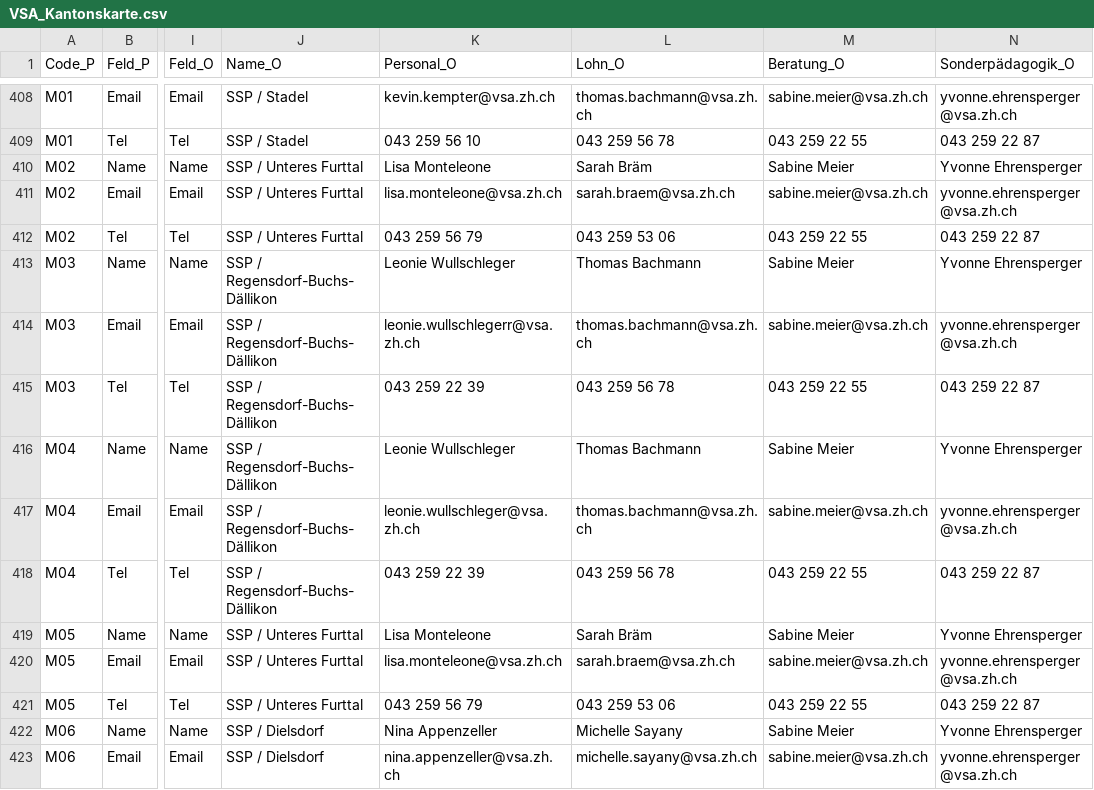
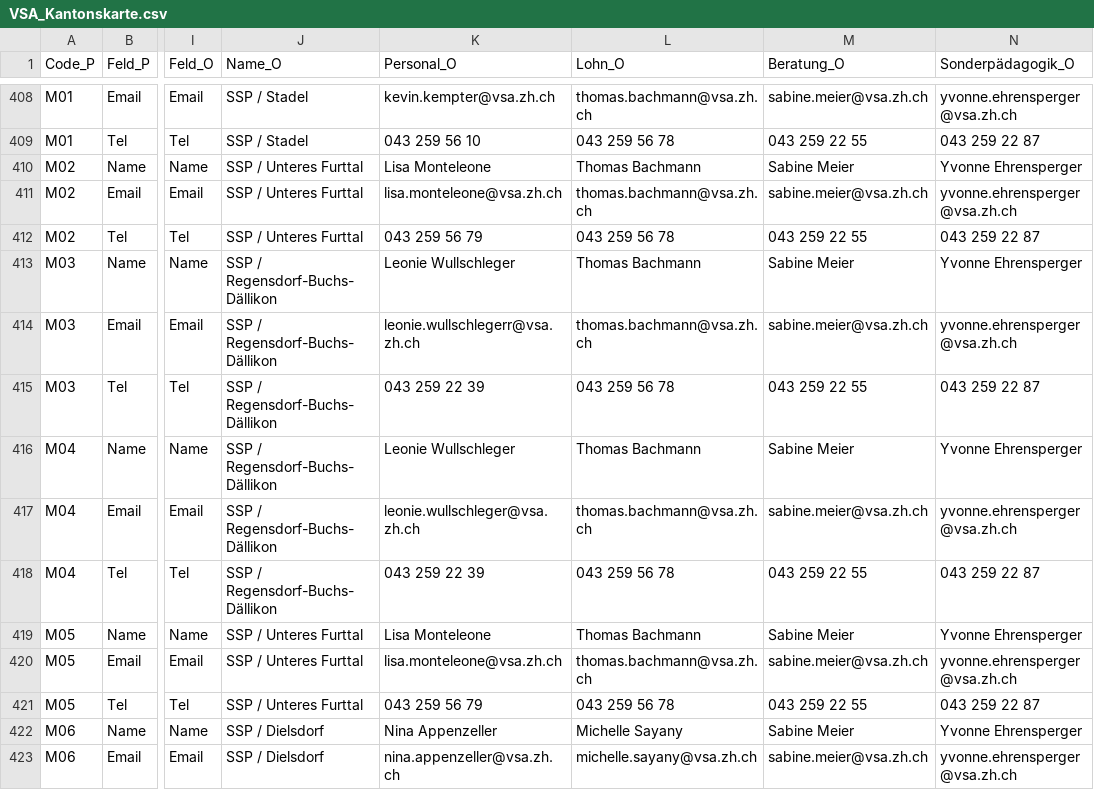
Before and after one commit to statistikZH/Visualisierung_VSAKarte, a CSV file: Data/VSA_Kantonskarte.csv, drawn as a sheet; only a part is shown, gaps mark what is left out; the diff names each change by its address in the sheet, - before the commit and + after, or states it on an @@ line.

Commit message:
Update VSA_Kantonskarte.csv

```diff
--- a/Data/VSA_Kantonskarte.csv
+++ b/Data/VSA_Kantonskarte.csv
-L410 (Lohn_O): Sarah Bräm
+L410 (Lohn_O): Thomas Bachmann
-L411 (Lohn_O): sarah.braem@vsa.zh.ch
+L411 (Lohn_O): thomas.bachmann@vsa.zh.ch
-L412 (Lohn_O): 043 259 53 06
+L412 (Lohn_O): 043 259 56 78
-L419 (Lohn_O): Sarah Bräm
+L419 (Lohn_O): Thomas Bachmann
-L420 (Lohn_O): sarah.braem@vsa.zh.ch
+L420 (Lohn_O): thomas.bachmann@vsa.zh.ch
-L421 (Lohn_O): 043 259 53 06
+L421 (Lohn_O): 043 259 56 78
```
